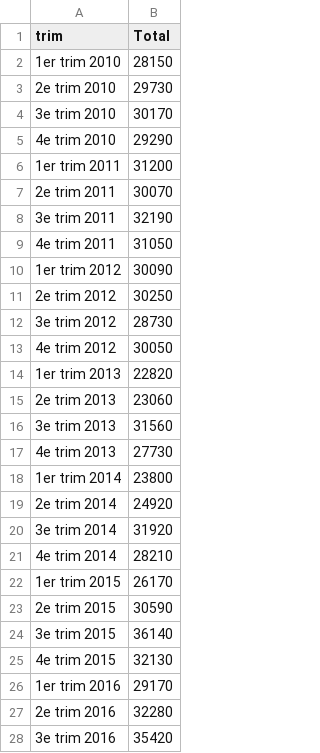
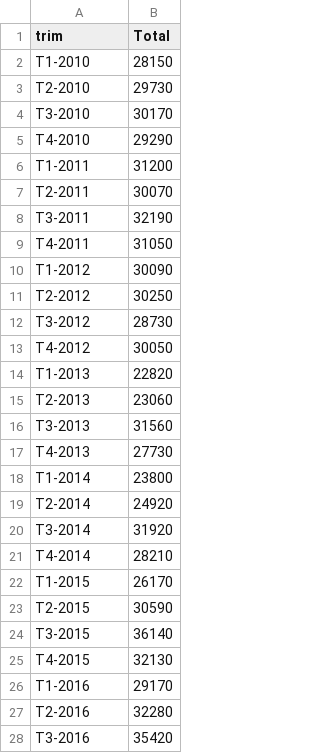
Before and after one commit to Atelier-parisien-d-urbanisme/Observatoire-economie-paris, a CSV file: 2_Evolution_de_l_emploi/2_4_Offres_durables/offres_durables.csv, drawn as a sheet; only a part is shown; the diff covers the shown part only.

Commit message:
init

```diff
--- a/2_Evolution_de_l_emploi/2_4_Offres_durables/offres_durables.csv
+++ b/2_Evolution_de_l_emploi/2_4_Offres_durables/offres_durables.csv
@@ -1,28 +1,28 @@
 trim;Total
-1er trim 2010;28150
-2e trim 2010;29730
-3e trim 2010;30170
-4e trim 2010;29290
-1er trim 2011;31200
-2e trim 2011;30070
-3e trim 2011;32190
-4e trim 2011;31050
-1er trim 2012;30090
-2e trim 2012;30250
-3e trim 2012;28730
-4e trim 2012;30050
-1er trim 2013;22820
-2e trim 2013;23060
-3e trim 2013;31560
-4e trim 2013;27730
-1er trim 2014;23800
-2e trim 2014;24920
-3e trim 2014;31920
-4e trim 2014;28210
-1er trim 2015;26170
-2e trim 2015;30590
-3e trim 2015;36140
-4e trim 2015;32130
-1er trim 2016;29170
-2e trim 2016;32280
-3e trim 2016;35420
+T1-2010;28150
+T2-2010;29730
+T3-2010;30170
+T4-2010;29290
+T1-2011;31200
+T2-2011;30070
+T3-2011;32190
+T4-2011;31050
+T1-2012;30090
+T2-2012;30250
+T3-2012;28730
+T4-2012;30050
+T1-2013;22820
+T2-2013;23060
+T3-2013;31560
+T4-2013;27730
+T1-2014;23800
+T2-2014;24920
+T3-2014;31920
+T4-2014;28210
+T1-2015;26170
+T2-2015;30590
+T3-2015;36140
+T4-2015;32130
+T1-2016;29170
+T2-2016;32280
+T3-2016;35420
```
Also changed, not shown: 16 edited cells elsewhere in this file.
